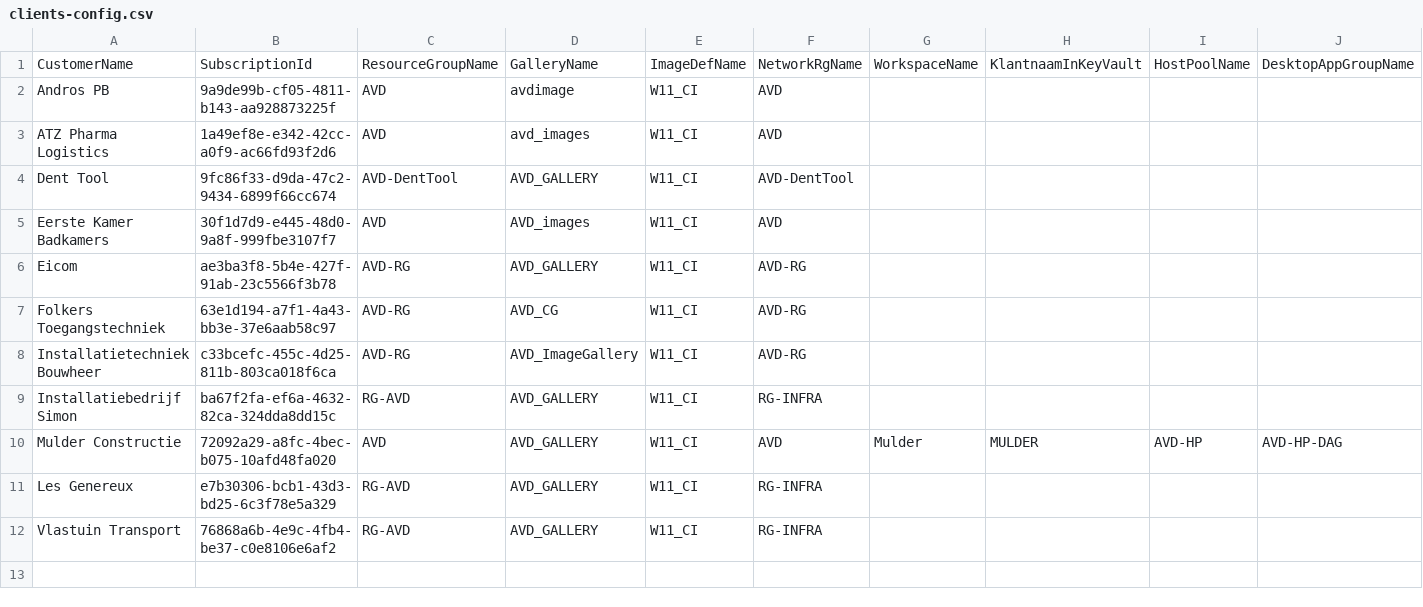
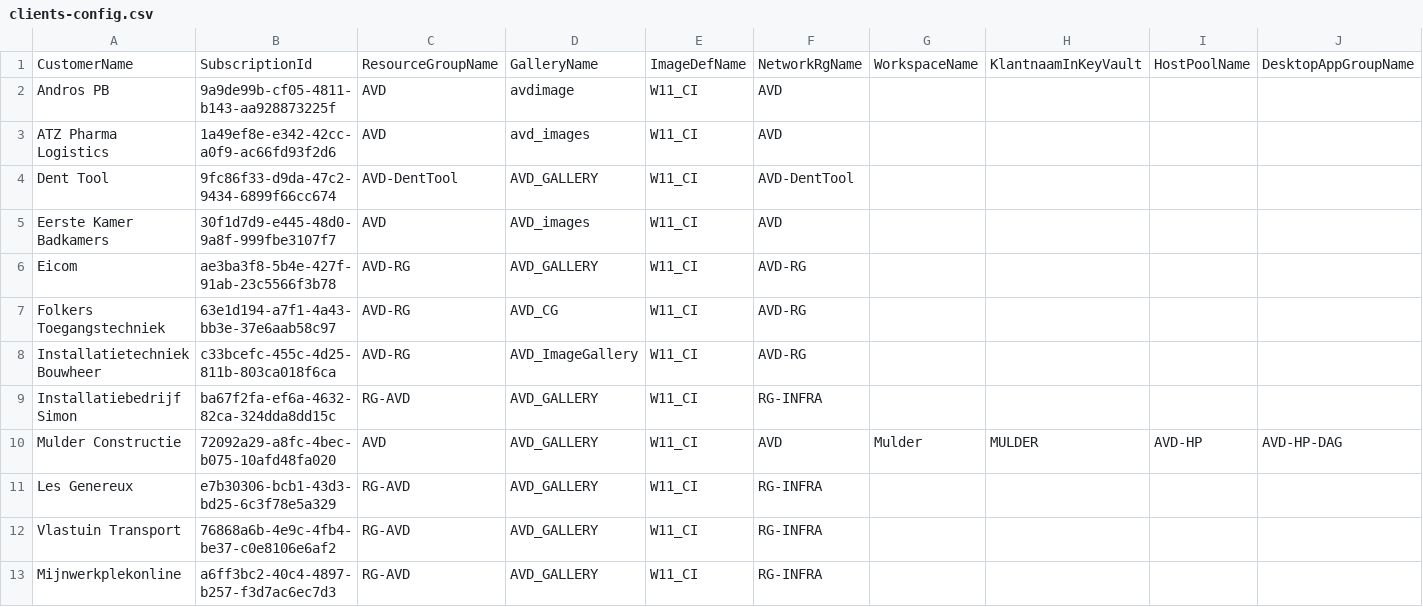
Before and after one commit to flowdeskstef/Azure-Bicep, a CSV file: 1. Basis/clients-config.csv, drawn as a sheet; only a part is shown; rows hold the shown columns only; the diff names each change by its address in the sheet, - before the commit and + after, or states it on an @@ line.

```diff
--- a/1. Basis/clients-config.csv
+++ b/1. Basis/clients-config.csv
+row 13: Mijnwerkplekonline | a6ff3bc2-40c4-4897-b257-f3d7ac6ec7d3 | RG-AVD | AVD_GALLERY | W11_CI | RG-INFRA
```
Also changed, not shown: 1 other file.
